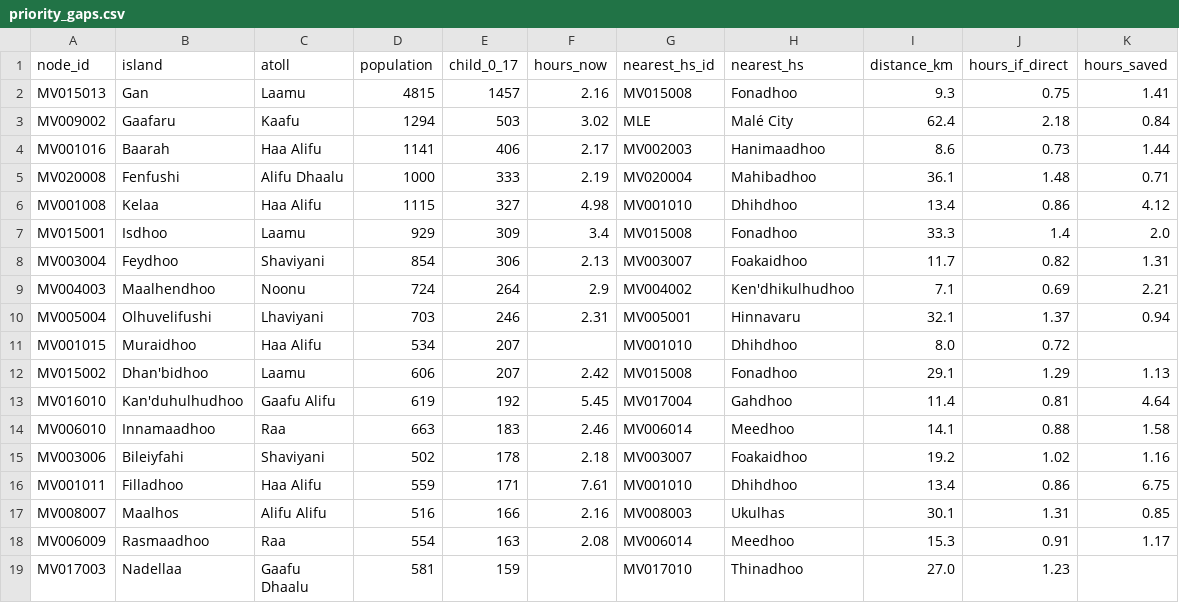
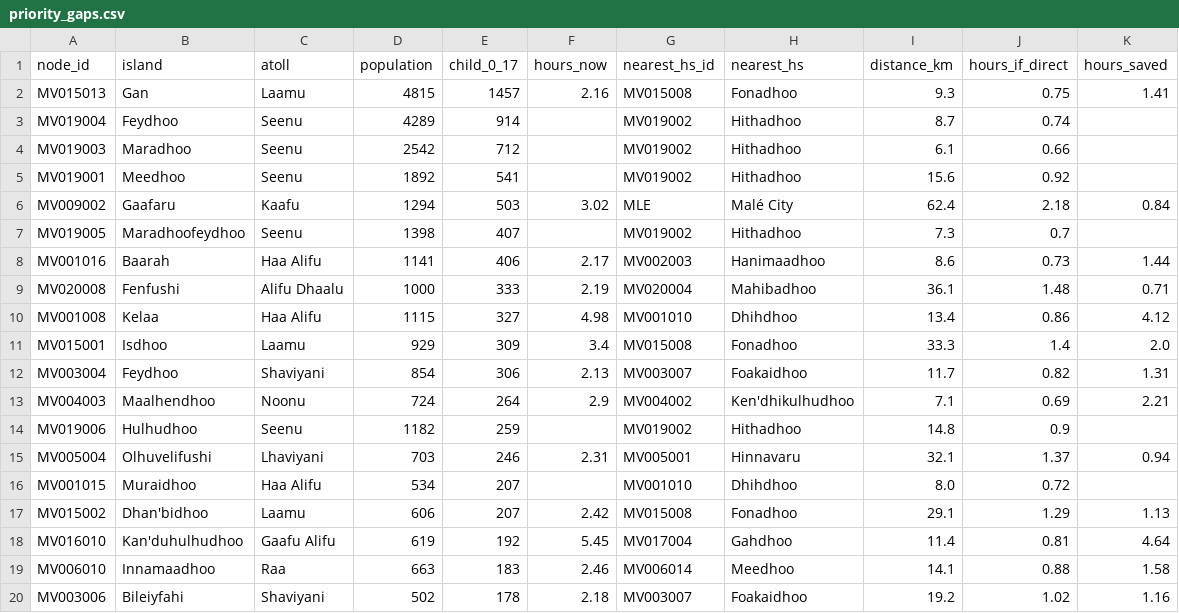
Before and after one commit to iyadhali/dotothon, a CSV file: data/derived/priority_gaps.csv, drawn as a sheet; only a part is shown; the shorter side is filled out with more unchanged rows.

```diff
--- a/data/derived/priority_gaps.csv
+++ b/data/derived/priority_gaps.csv
@@ -2,3 +2,7 @@ node_id,island,atoll,population,child_0_17,hours_now,nearest_hs_id,nearest_hs,di
 MV015013,Gan,Laamu,4815,1457,2.16,MV015008,Fonadhoo,9.3,0.75,1.41
+MV019004,Feydhoo,Seenu,4289,914,,MV019002,Hithadhoo,8.7,0.74,
+MV019003,Maradhoo,Seenu,2542,712,,MV019002,Hithadhoo,6.1,0.66,
+MV019001,Meedhoo,Seenu,1892,541,,MV019002,Hithadhoo,15.6,0.92,
 MV009002,Gaafaru,Kaafu,1294,503,3.02,MLE,Malé City,62.4,2.18,0.84
+MV019005,Maradhoofeydhoo,Seenu,1398,407,,MV019002,Hithadhoo,7.3,0.7,
 MV001016,Baarah,Haa Alifu,1141,406,2.17,MV002003,Hanimaadhoo,8.6,0.73,1.44
@@ -9,2 +13,3 @@ MV003004,Feydhoo,Shaviyani,854,306,2.13,MV003007,Foakaidhoo,11.7,0.82,1.31
 MV004003,Maalhendhoo,Noonu,724,264,2.9,MV004002,Ken'dhikulhudhoo,7.1,0.69,2.21
+MV019006,Hulhudhoo,Seenu,1182,259,,MV019002,Hithadhoo,14.8,0.9,
 MV005004,Olhuvelifushi,Lhaviyani,703,246,2.31,MV005001,Hinnavaru,32.1,1.37,0.94
```
Also changed, not shown: data/derived/island_access.csv, data/derived/placement.csv, 24 other files.
